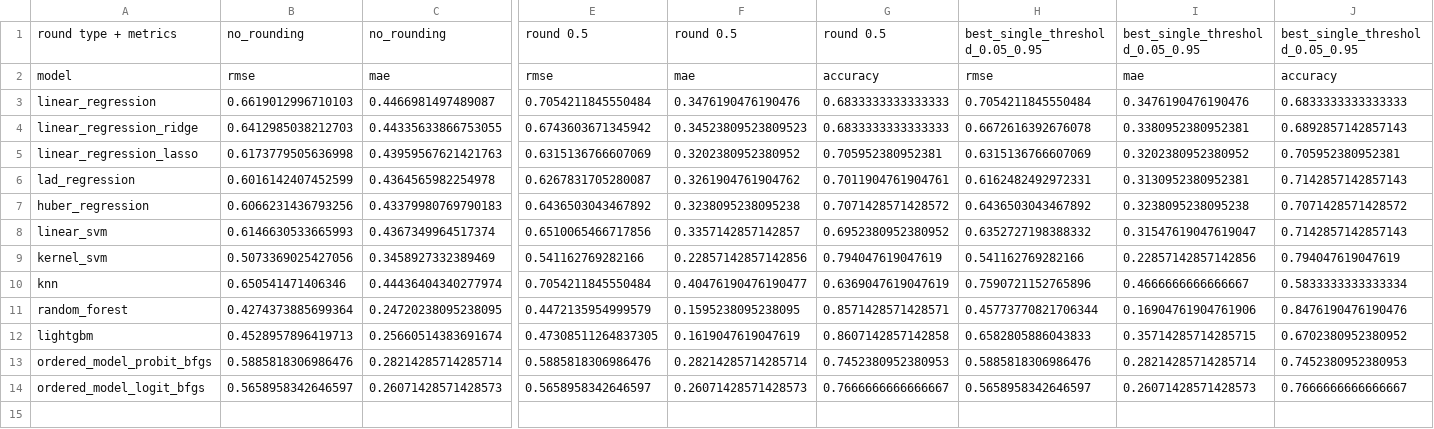
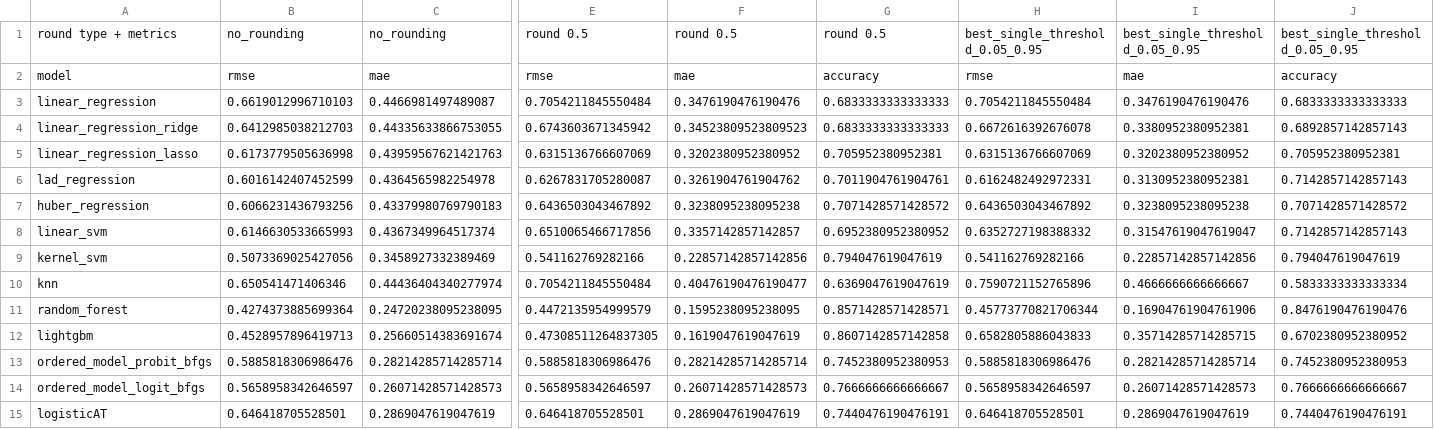
Before and after one commit to tunczyk101/Predictive-ML-in-TTRPG-game-design, a CSV file: training/results/results_test_scenarios.csv, drawn as a sheet; only a part is shown, gaps mark what is left out; rows hold the shown columns only; the diff names each change by its address in the sheet, - before the commit and + after, or states it on an @@ line.

Commit message:
mord - LogisticAT

```diff
--- a/training/results/results_test_scenarios.csv
+++ b/training/results/results_test_scenarios.csv
+row 15: logisticAT | 0.646418705528501 | 0.2869047619047619 | 0.646418705528501 | 0.2869047619047619 | 0.7440476190476191 | 0.646418705528501 | 0.2869047619047619 | 0.7440476190476191
```
Also changed, not shown: training/results/results_train_scenarios.csv, 5 other files.
